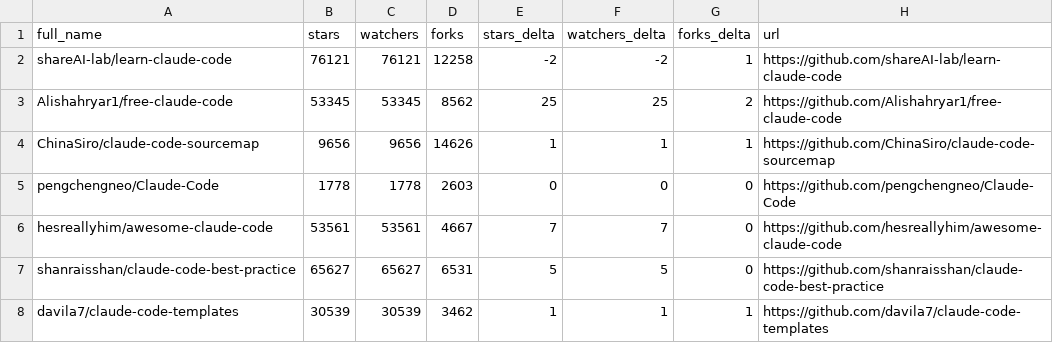
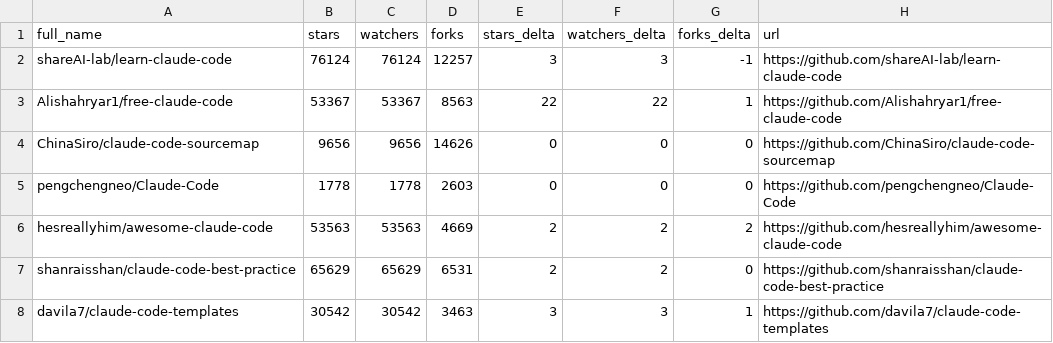
Before and after one commit to Cipher-rlx/awesome-claude-code, a CSV file: data/repo-ticker.csv, drawn as a sheet; only a part is shown; the diff covers the shown part only.

```diff
--- a/data/repo-ticker.csv
+++ b/data/repo-ticker.csv
@@ -1,8 +1,8 @@
 full_name,stars,watchers,forks,stars_delta,watchers_delta,forks_delta,url
-shareAI-lab/learn-claude-code,76121,76121,12258,-2,-2,1,https://github.com/shareAI-lab/learn-claude-code
-Alishahryar1/free-claude-code,53345,53345,8562,25,25,2,https://github.com/Alishahryar1/free-claude-code
-ChinaSiro/claude-code-sourcemap,9656,9656,14626,1,1,1,https://github.com/ChinaSiro/claude-code-sourcemap
+shareAI-lab/learn-claude-code,76124,76124,12257,3,3,-1,https://github.com/shareAI-lab/learn-claude-code
+Alishahryar1/free-claude-code,53367,53367,8563,22,22,1,https://github.com/Alishahryar1/free-claude-code
+ChinaSiro/claude-code-sourcemap,9656,9656,14626,0,0,0,https://github.com/ChinaSiro/claude-code-sourcemap
 pengchengneo/Claude-Code,1778,1778,2603,0,0,0,https://github.com/pengchengneo/Claude-Code
-hesreallyhim/awesome-claude-code,53561,53561,4667,7,7,0,https://github.com/hesreallyhim/awesome-claude-code
-shanraisshan/claude-code-best-practice,65627,65627,6531,5,5,0,https://github.com/shanraisshan/claude-code-best-practice
-davila7/claude-code-templates,30539,30539,3462,1,1,1,https://github.com/davila7/claude-code-templates
+hesreallyhim/awesome-claude-code,53563,53563,4669,2,2,2,https://github.com/hesreallyhim/awesome-claude-code
+shanraisshan/claude-code-best-practice,65629,65629,6531,2,2,0,https://github.com/shanraisshan/claude-code-best-practice
+davila7/claude-code-templates,30542,30542,3463,3,3,1,https://github.com/davila7/claude-code-templates
```
Also changed, not shown: 2 added rows, 2 removed rows, 4 moved rows and 90 edited cells elsewhere in this file, 2 other files.
